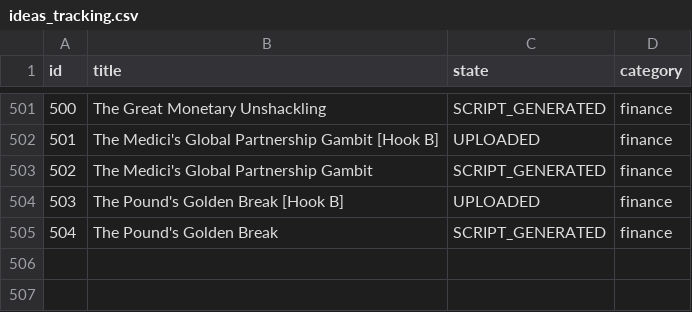
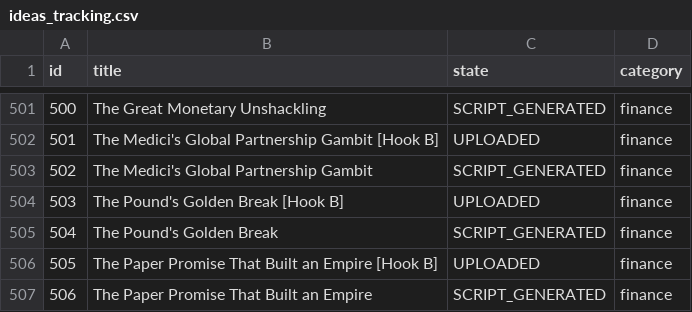
Before and after one commit to enigmaiq6-creator/Blowyourmind, a CSV file: flows/image_content_generator/tracking/ideas_tracking.csv, drawn as a sheet; only a part is shown, gaps mark what is left out.

```diff
--- a/flows/image_content_generator/tracking/ideas_tracking.csv
+++ b/flows/image_content_generator/tracking/ideas_tracking.csv
@@ -505 +505,3 @@ id,title,state,category
 504,The Pound's Golden Break,SCRIPT_GENERATED,finance
+505,The Paper Promise That Built an Empire [Hook B],UPLOADED,finance
+506,The Paper Promise That Built an Empire,SCRIPT_GENERATED,finance
```
Also changed, not shown: flows/image_content_generator/tracking/automated_posts_history.csv.
